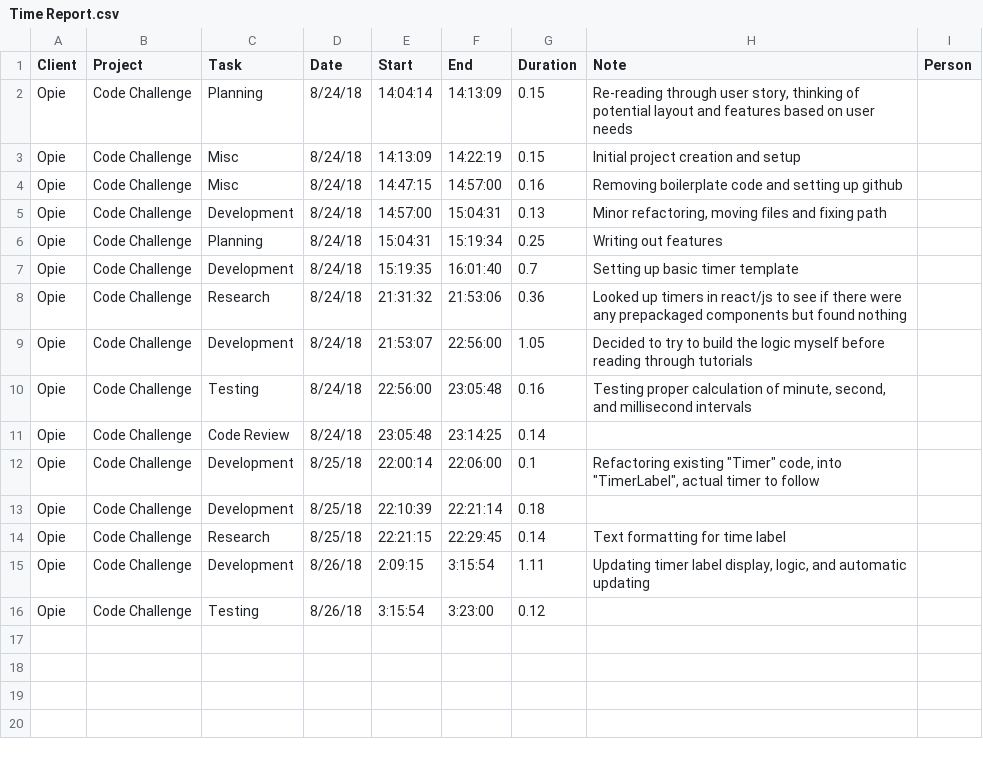
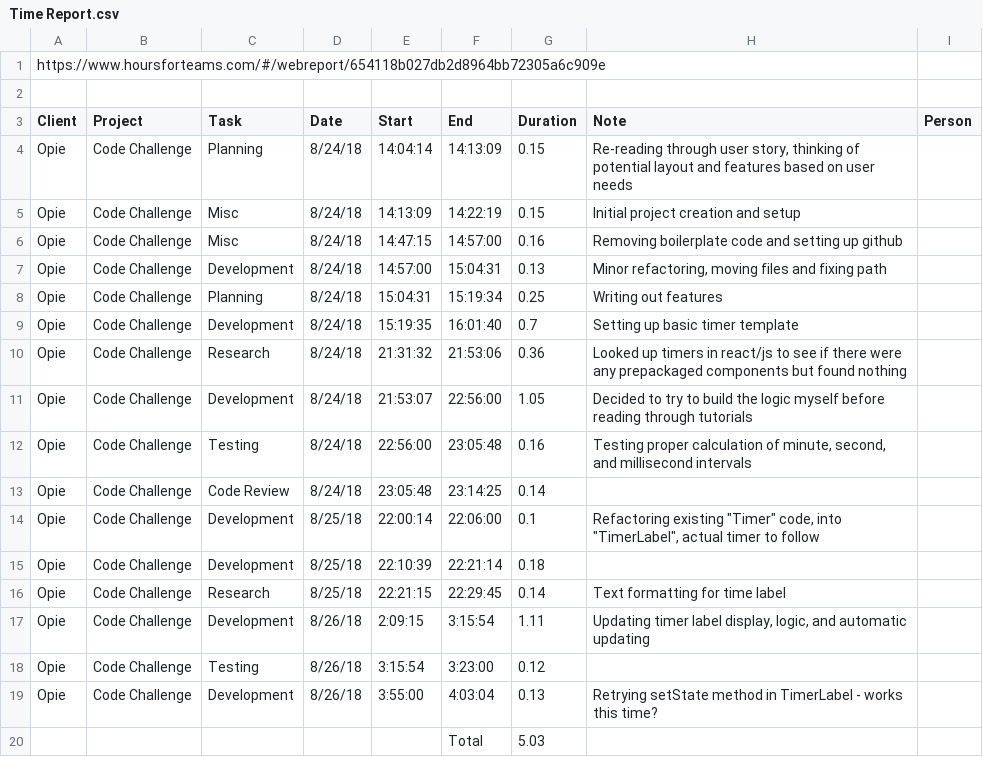
Before and after one commit to jmdoan1/10-meter-test, a CSV file: Time Report.csv, drawn as a sheet.

Commit message:
added setState method to TimerLabel

```diff
--- a/Time Report.csv
+++ b/Time Report.csv
@@ -1 +1,3 @@
+https://www.hoursforteams.com/#/webreport/654118b027db2d8964bb72305a6c909e,,,,,,,,
+,,,,,,,,
 Client,Project,Task,Date,Start,End,Duration,Note,Person
@@ -16 +18,3 @@ Opie,Code Challenge,Development,8/26/18,2:09:15,3:15:54,1.11,"Updating timer lab
 Opie,Code Challenge,Testing,8/26/18,3:15:54,3:23:00,0.12,,
+Opie,Code Challenge,Development,8/26/18,3:55:00,4:03:04,0.13,Retrying setState method in TimerLabel - works this time?,
+,,,,,Total,5.03,,
```
Also changed, not shown: 2 other files.
